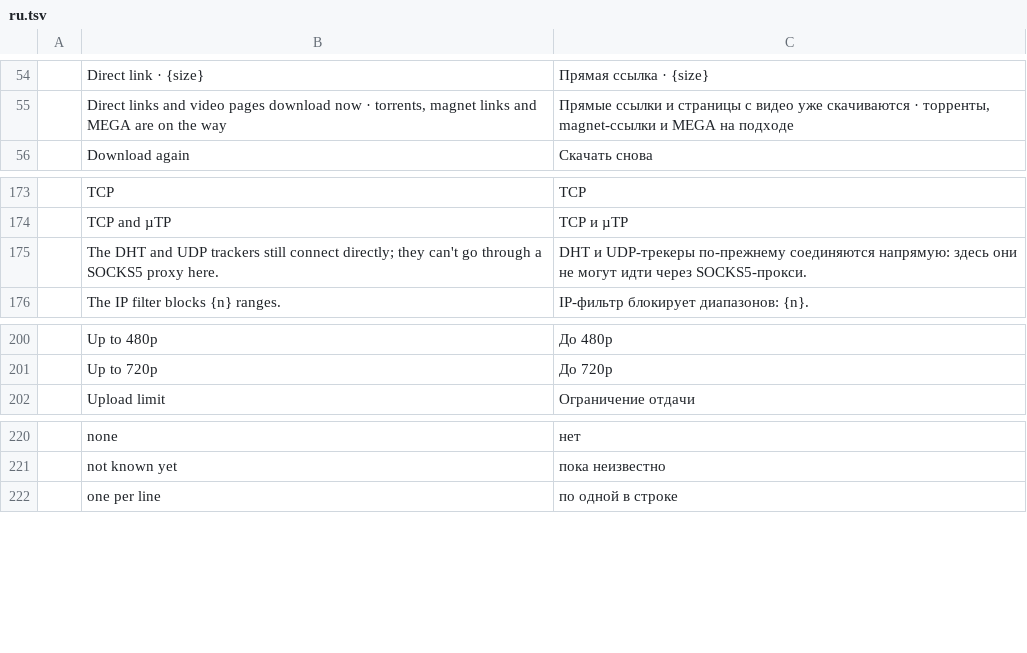
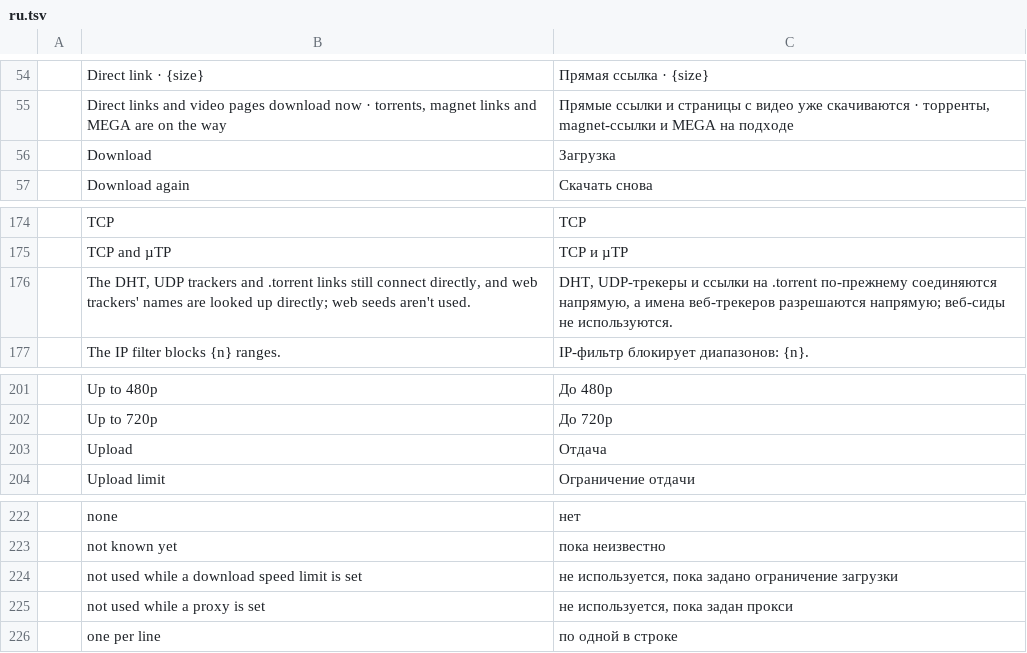
Before and after one commit to ZIDAN44/downloadcraft, a TSV file: crates/ui-egui/src/i18n/ru.tsv, drawn as a sheet; only a part is shown, gaps mark what is left out.

```diff
--- a/crates/ui-egui/src/i18n/ru.tsv
+++ b/crates/ui-egui/src/i18n/ru.tsv
@@ -55,2 +55,3 @@
 	Direct links and video pages download now · torrents, magnet links and MEGA are on the way	Прямые ссылки и страницы с видео уже скачиваются · торренты, magnet-ссылки и MEGA на подходе
+	Download	Загрузка
 	Download again	Скачать снова
@@ -174,3 +175,3 @@
 	TCP and µTP	TCP и µTP
-	The DHT and UDP trackers still connect directly; they can't go through a SOCKS5 proxy here.	DHT и UDP-трекеры по-прежнему соединяются напрямую: здесь они не могут идти через SOCKS5-прокси.
+	The DHT, UDP trackers and .torrent links still connect directly, and web trackers' names are looked up directly; web seeds aren't used.	DHT, UDP-трекеры и ссылки на .torrent по-прежнему соединяются напрямую, а имена веб-трекеров разрешаются напрямую; веб-сиды не используются.
 	The IP filter blocks {n} ranges.	IP-фильтр блокирует диапазонов: {n}.
@@ -201,2 +202,3 @@
 	Up to 720p	До 720p
+	Upload	Отдача
 	Upload limit	Ограничение отдачи
@@ -221,2 +223,4 @@
 	not known yet	пока неизвестно
+	not used while a download speed limit is set	не используется, пока задано ограничение загрузки
+	not used while a proxy is set	не используется, пока задан прокси
 	one per line	по одной в строке
```
Also changed, not shown: crates/ui-egui/src/i18n/de.tsv, crates/ui-egui/src/i18n/es.tsv, 15 other files.
